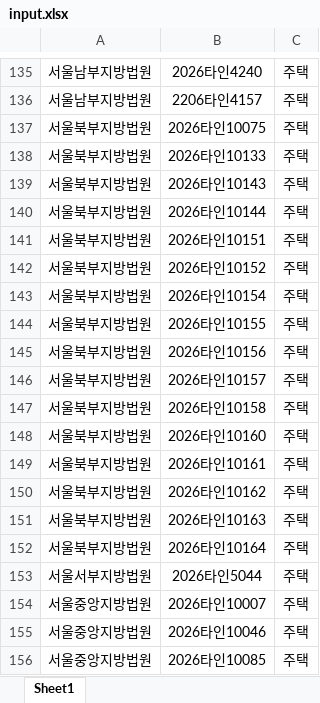
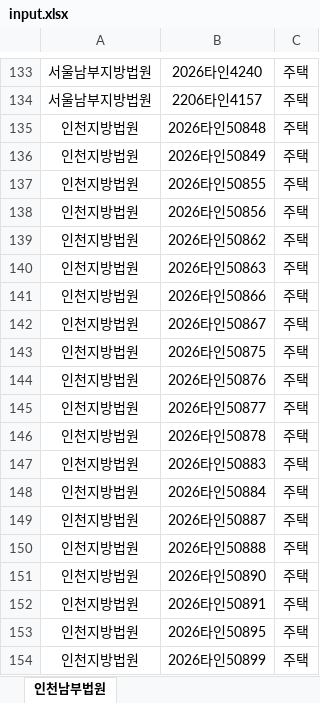
Before and after one commit to newwonwoo/sellingpoint, an Excel workbook: court-search/input.xlsx, sheet 인천남부법원, drawn as a sheet; only a part is shown, gaps mark what is left out; the shorter side is filled out with more unchanged rows; values as stored, in another font and other column widths than the file's, no borders; the diff covers the shown part only; the diff names each change by its address in the sheet, - before the commit and + after, or states it on an @@ line.

Commit message:
사건조회 입력파일 업데이트 (2026. 10. 19. 오전 10:47:27)

```diff
--- a/court-search/input.xlsx (sheet 인천남부법원)
+++ b/court-search/input.xlsx (sheet 인천남부법원)
-sheet tab: Sheet1
+sheet tab: 인천남부법원
-row 137: 서울북부지방법원 | 2026타인10075 | 주택
-row 138: 서울북부지방법원 | 2026타인10133 | 주택
-row 139: 서울북부지방법원 | 2026타인10143 | 주택
-row 140: 서울북부지방법원 | 2026타인10144 | 주택
-row 141: 서울북부지방법원 | 2026타인10151 | 주택
-row 142: 서울북부지방법원 | 2026타인10152 | 주택
-row 143: 서울북부지방법원 | 2026타인10154 | 주택
-row 144: 서울북부지방법원 | 2026타인10155 | 주택
-row 145: 서울북부지방법원 | 2026타인10156 | 주택
-row 146: 서울북부지방법원 | 2026타인10157 | 주택
-row 147: 서울북부지방법원 | 2026타인10158 | 주택
-row 148: 서울북부지방법원 | 2026타인10160 | 주택
-row 149: 서울북부지방법원 | 2026타인10161 | 주택
-row 150: 서울북부지방법원 | 2026타인10162 | 주택
-row 151: 서울북부지방법원 | 2026타인10163 | 주택
-row 152: 서울북부지방법원 | 2026타인10164 | 주택
-row 153: 서울서부지방법원 | 2026타인5044 | 주택
-row 154: 서울중앙지방법원 | 2026타인10007 | 주택
-row 155: 서울중앙지방법원 | 2026타인10046 | 주택
-row 156: 서울중앙지방법원 | 2026타인10085 | 주택
```
Also changed, not shown: 64 removed rows elsewhere in this sheet.
